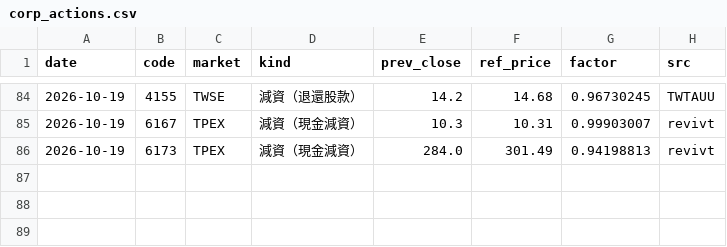
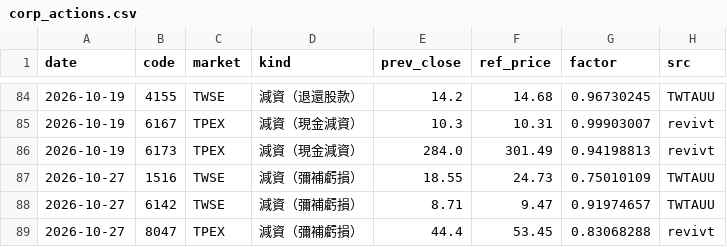
Before and after one commit to stevenhsiehsheng-ctrl/tw-stock-screener, a CSV file: data/extras/corp_actions.csv, drawn as a sheet; only a part is shown, gaps mark what is left out.

```diff
--- a/data/extras/corp_actions.csv
+++ b/data/extras/corp_actions.csv
@@ -86 +86,4 @@ date,code,market,kind,prev_close,ref_price,factor,src
 2026-10-19,6173,TPEX,減資（現金減資）,284.0,301.49,0.94198813,revivt
+2026-10-27,1516,TWSE,減資（彌補虧損）,18.55,24.73,0.75010109,TWTAUU
+2026-10-27,6142,TWSE,減資（彌補虧損）,8.71,9.47,0.91974657,TWTAUU
+2026-10-27,8047,TPEX,減資（彌補虧損）,44.4,53.45,0.83068288,revivt
```
Also changed, not shown: data/extras/exdiv.csv, data/extras/exdiv_upcoming.csv, 45 other files.
